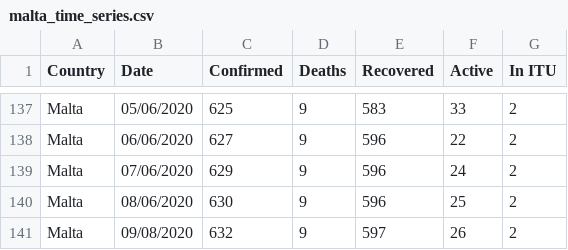
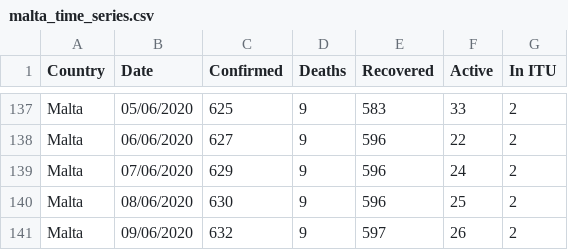
Before and after one commit to Lobeslab-Ltd/covid-19-MT, a CSV file: malta_time_series.csv, drawn as a sheet; only a part is shown, gaps mark what is left out.

Commit message:
Corrected 9th June

```diff
--- a/malta_time_series.csv
+++ b/malta_time_series.csv
@@ -140,2 +140,2 @@ Malta,07/06/2020,629,9,596,24,2
 Malta,08/06/2020,630,9,596,25,2
-Malta,09/08/2020,632,9,597,26,2
+Malta,09/06/2020,632,9,597,26,2
```
